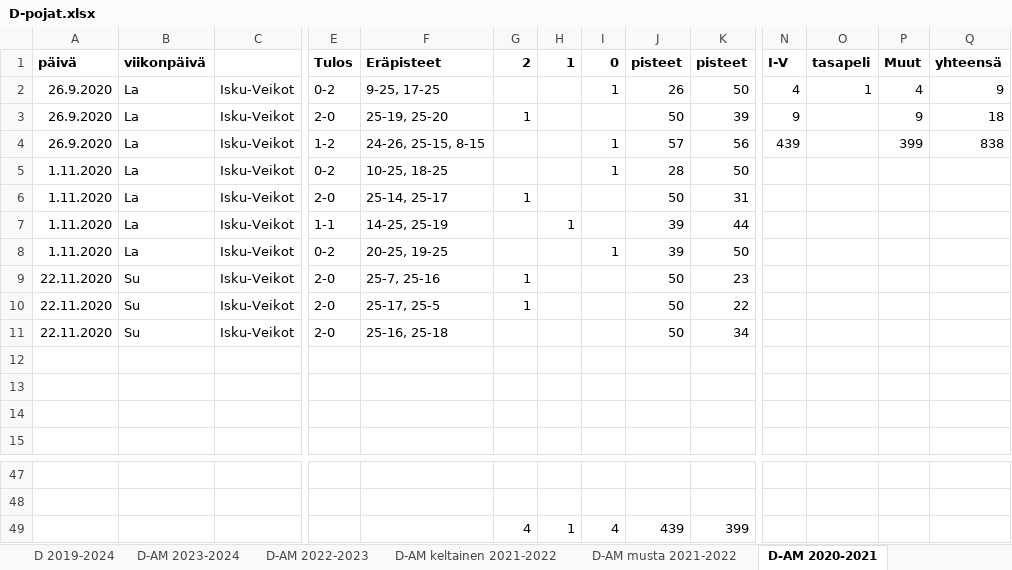
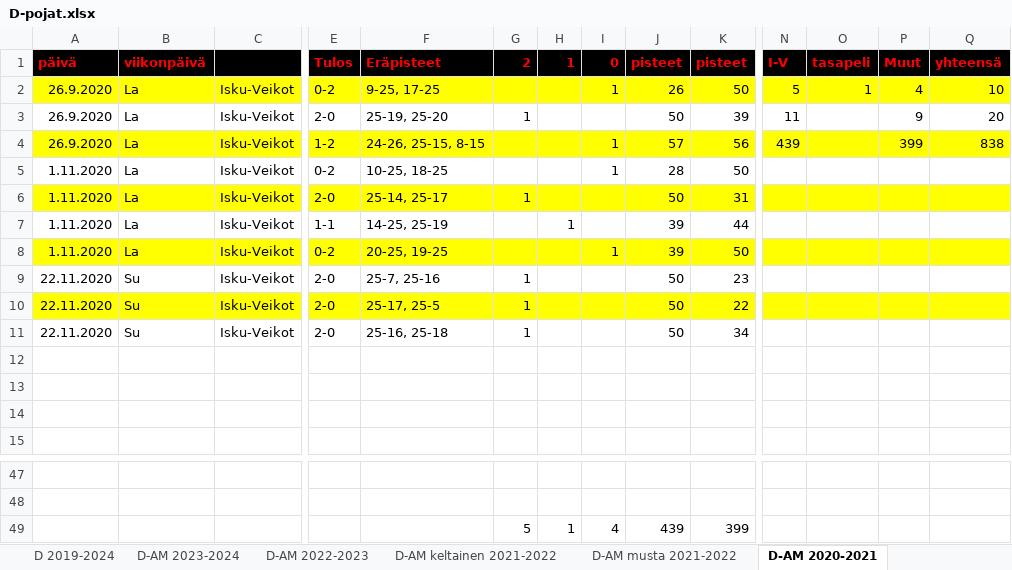
Before and after one commit to jkatoper/kaudet, an Excel workbook: D-pojat.xlsx, sheet D-AM 2020-2021, drawn as a sheet; only a part is shown, gaps mark what is left out; values as stored, in another font and other column widths than the file's, no borders; the diff covers the shown part only; the diff names each change by its address in the sheet, - before the commit and + after, or states it on an @@ line.

```diff
--- a/D-pojat.xlsx (sheet D-AM 2020-2021)
+++ b/D-pojat.xlsx (sheet D-AM 2020-2021)
-A1:Q1 fill: none
+A1:Q1 fill: #000000
-A1:B1 text colour: black
+A1:B1 text colour: #FF0000
-E1:K1 text colour: black
+E1:K1 text colour: #FF0000
-N1:Q1 text colour: black
+N1:Q1 text colour: #FF0000
-A2:Q2 fill: none
+A2:Q2 fill: #FFFF00
-N2 (I-V): 4
+N2 (I-V): 5
-Q2 (yhteensä): 9
+Q2 (yhteensä): 10
-N3 (I-V): 9
+N3 (I-V): 11
-Q3 (yhteensä): 18
+Q3 (yhteensä): 20
-A4:Q4 fill: none
+A4:Q4 fill: #FFFF00
-A6:Q6 fill: none
+A6:Q6 fill: #FFFF00
-A8:Q8 fill: none
+A8:Q8 fill: #FFFF00
-A10:Q10 fill: none
+A10:Q10 fill: #FFFF00
-G11 (2): (empty)
+G11 (2): 1
-G49 (2): 4
+G49 (2): 5
```
Also changed, not shown: cell formats elsewhere in this sheet, sheet D-AM musta 2021-2022, sheet D-AM keltainen 2021-2022, sheet D-AM 2023-2024, sheet D-AM 2022-2023, sheet D-AM 2019-2020, formulas that keep their value, 2 other files.
